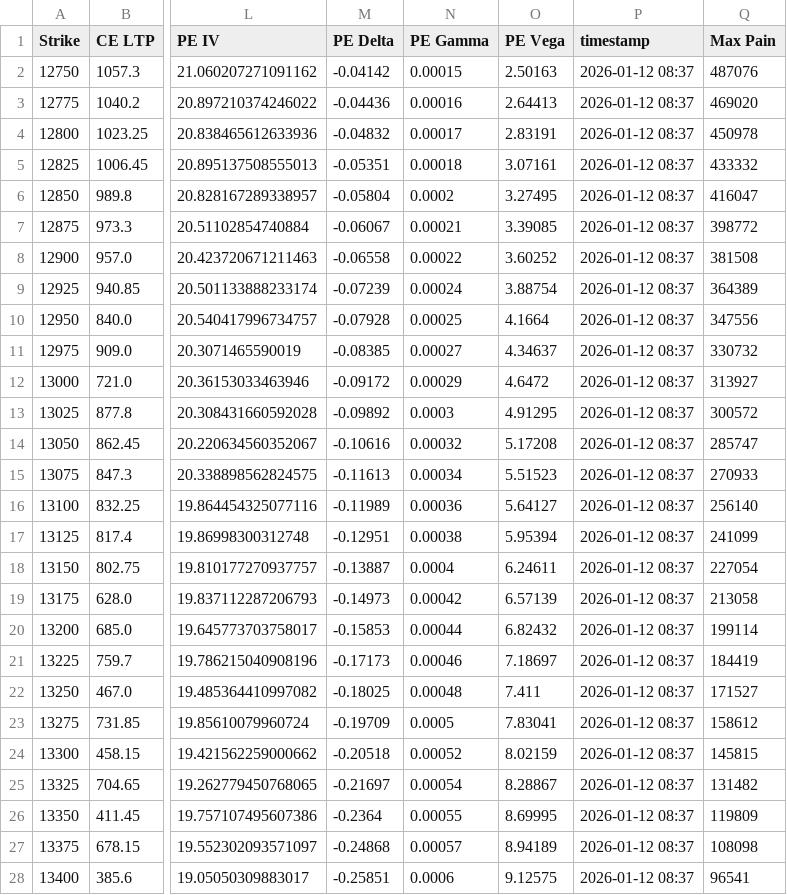
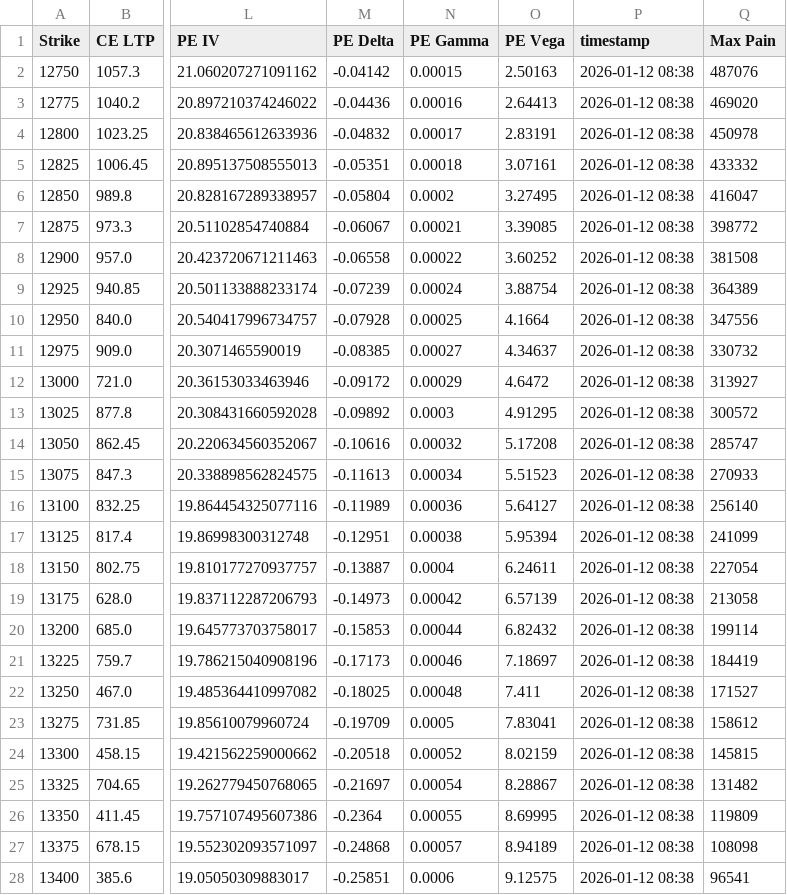
Before and after one commit to nileshipad4-dotcom/dhan, a CSV file: data/midcpnifty.csv, drawn as a sheet; only a part is shown, gaps mark what is left out; the diff covers the shown part only; the diff names each change by its address in the sheet, - before the commit and + after, or states it on an @@ line.

Commit message:
Auto update data/midcpnifty.csv

```diff
--- a/data/midcpnifty.csv
+++ b/data/midcpnifty.csv
-P2:P28 (timestamp): 2026-01-12 08:37
+P2:P28 (timestamp): 2026-01-12 08:38
```
Also changed, not shown: 44 edited cells elsewhere in this file.
